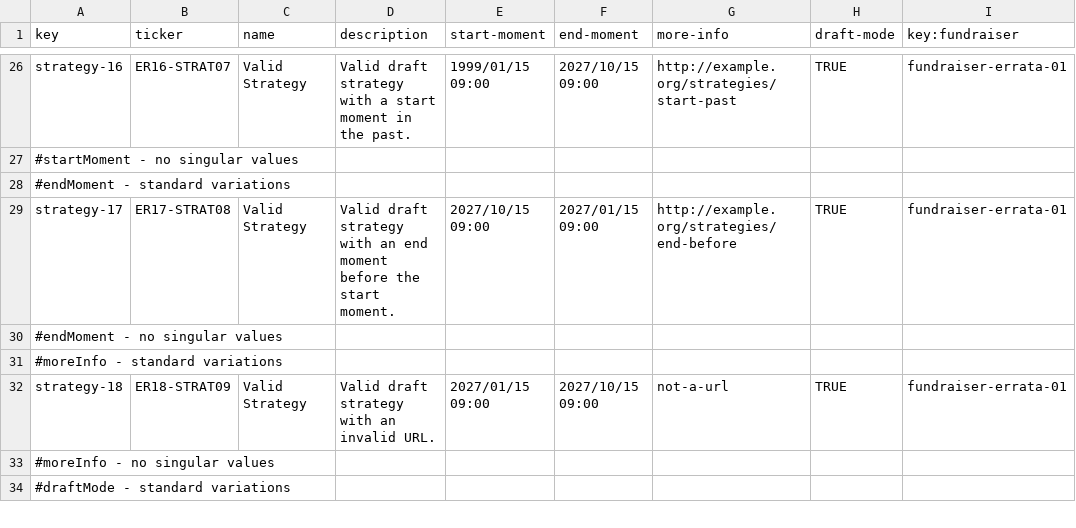
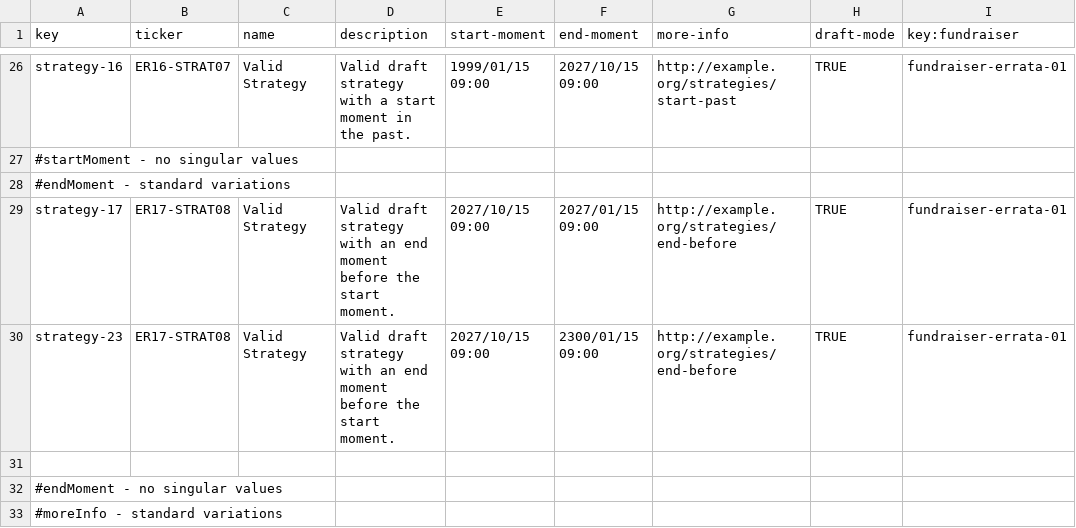
Before and after one commit to miggovel/Acme-Starters-C, a CSV file: src/main/resources/WEB-INF/data/errata/batch-01/strategy.csv, drawn as a sheet; only a part is shown, gaps mark what is left out; the shorter side is filled out with more unchanged rows; the diff names each change by its address in the sheet, - before the commit and + after, or states it on an @@ line.

```diff
--- a/src/main/resources/WEB-INF/data/errata/batch-01/strategy.csv
+++ b/src/main/resources/WEB-INF/data/errata/batch-01/strategy.csv
+row 30: strategy-23 | ER17-STRAT08 | Valid Strategy | Valid draft strategy with an end moment before the start moment. | 2027/10/15 09:00 | 2300/01/15 09:00 | http://example.org/strategies/end-before | TRUE | fundraiser-errata-01
+row 31: (empty)
```
Also changed, not shown: src/main/resources/WEB-INF/data/sample/batch-01/tactic.csv, 10 other files.
